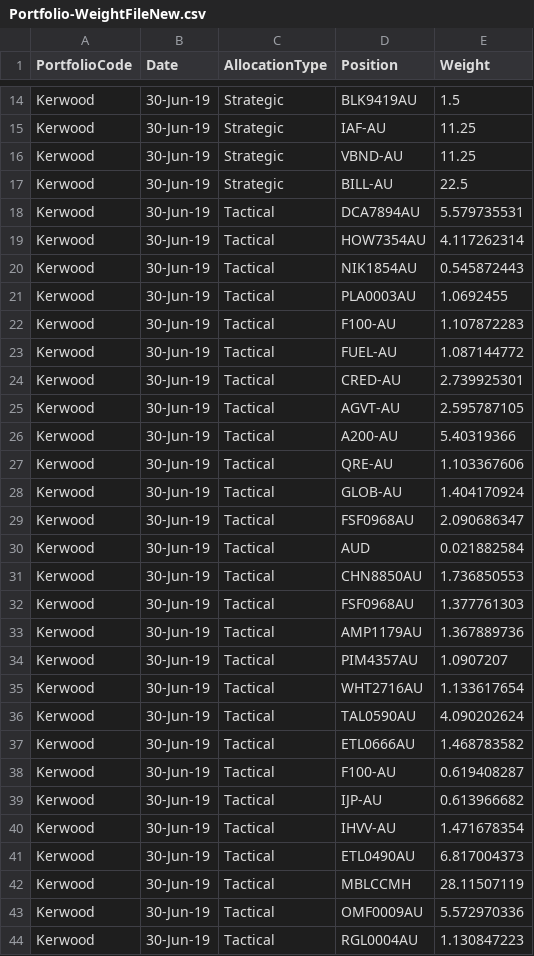
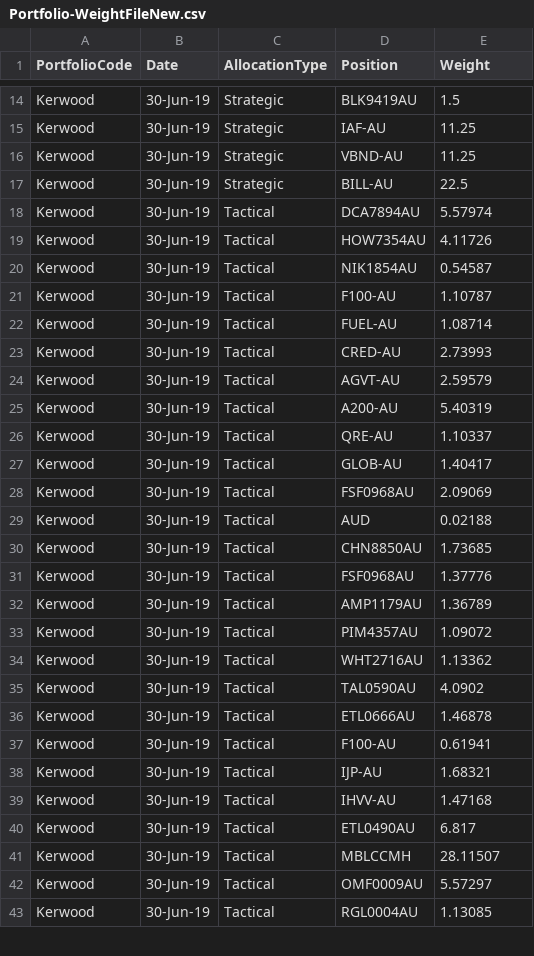
Before and after one commit to KevToohey/AtchisonAttribution, a CSV file: Portfolio-WeightFileNew.csv, drawn as a sheet; only a part is shown, gaps mark what is left out; the diff covers the shown part only.

Commit message:
Add files via upload

```diff
--- a/Portfolio-WeightFileNew.csv
+++ b/Portfolio-WeightFileNew.csv
@@ -17,28 +17,27 @@ Kerwood,30-Jun-19,Strategic,VBND-AU,11.25
 Kerwood,30-Jun-19,Strategic,BILL-AU,22.5
-Kerwood,30-Jun-19,Tactical,DCA7894AU,5.579735531
-Kerwood,30-Jun-19,Tactical,HOW7354AU,4.117262314
-Kerwood,30-Jun-19,Tactical,NIK1854AU,0.545872443
-Kerwood,30-Jun-19,Tactical,PLA0003AU,1.0692455
-Kerwood,30-Jun-19,Tactical,F100-AU,1.107872283
-Kerwood,30-Jun-19,Tactical,FUEL-AU,1.087144772
-Kerwood,30-Jun-19,Tactical,CRED-AU,2.739925301
-Kerwood,30-Jun-19,Tactical,AGVT-AU,2.595787105
-Kerwood,30-Jun-19,Tactical,A200-AU,5.40319366
-Kerwood,30-Jun-19,Tactical,QRE-AU,1.103367606
-Kerwood,30-Jun-19,Tactical,GLOB-AU,1.404170924
-Kerwood,30-Jun-19,Tactical,FSF0968AU,2.090686347
-Kerwood,30-Jun-19,Tactical,AUD,0.021882584
-Kerwood,30-Jun-19,Tactical,CHN8850AU,1.736850553
-Kerwood,30-Jun-19,Tactical,FSF0968AU,1.377761303
-Kerwood,30-Jun-19,Tactical,AMP1179AU,1.367889736
-Kerwood,30-Jun-19,Tactical,PIM4357AU,1.0907207
-Kerwood,30-Jun-19,Tactical,WHT2716AU,1.133617654
-Kerwood,30-Jun-19,Tactical,TAL0590AU,4.090202624
-Kerwood,30-Jun-19,Tactical,ETL0666AU,1.468783582
-Kerwood,30-Jun-19,Tactical,F100-AU,0.619408287
-Kerwood,30-Jun-19,Tactical,IJP-AU,0.613966682
-Kerwood,30-Jun-19,Tactical,IHVV-AU,1.471678354
-Kerwood,30-Jun-19,Tactical,ETL0490AU,6.817004373
-Kerwood,30-Jun-19,Tactical,MBLCCMH,28.11507119
-Kerwood,30-Jun-19,Tactical,OMF0009AU,5.572970336
-Kerwood,30-Jun-19,Tactical,RGL0004AU,1.130847223
+Kerwood,30-Jun-19,Tactical,DCA7894AU,5.57974
+Kerwood,30-Jun-19,Tactical,HOW7354AU,4.11726
+Kerwood,30-Jun-19,Tactical,NIK1854AU,0.54587
+Kerwood,30-Jun-19,Tactical,F100-AU,1.10787
+Kerwood,30-Jun-19,Tactical,FUEL-AU,1.08714
+Kerwood,30-Jun-19,Tactical,CRED-AU,2.73993
+Kerwood,30-Jun-19,Tactical,AGVT-AU,2.59579
+Kerwood,30-Jun-19,Tactical,A200-AU,5.40319
+Kerwood,30-Jun-19,Tactical,QRE-AU,1.10337
+Kerwood,30-Jun-19,Tactical,GLOB-AU,1.40417
+Kerwood,30-Jun-19,Tactical,FSF0968AU,2.09069
+Kerwood,30-Jun-19,Tactical,AUD,0.02188
+Kerwood,30-Jun-19,Tactical,CHN8850AU,1.73685
+Kerwood,30-Jun-19,Tactical,FSF0968AU,1.37776
+Kerwood,30-Jun-19,Tactical,AMP1179AU,1.36789
+Kerwood,30-Jun-19,Tactical,PIM4357AU,1.09072
+Kerwood,30-Jun-19,Tactical,WHT2716AU,1.13362
+Kerwood,30-Jun-19,Tactical,TAL0590AU,4.0902
+Kerwood,30-Jun-19,Tactical,ETL0666AU,1.46878
+Kerwood,30-Jun-19,Tactical,F100-AU,0.61941
+Kerwood,30-Jun-19,Tactical,IJP-AU,1.68321
+Kerwood,30-Jun-19,Tactical,IHVV-AU,1.47168
+Kerwood,30-Jun-19,Tactical,ETL0490AU,6.817
+Kerwood,30-Jun-19,Tactical,MBLCCMH,28.11507
+Kerwood,30-Jun-19,Tactical,OMF0009AU,5.57297
+Kerwood,30-Jun-19,Tactical,RGL0004AU,1.13085
```
Also changed, not shown: 6 edited cells elsewhere in this file.
